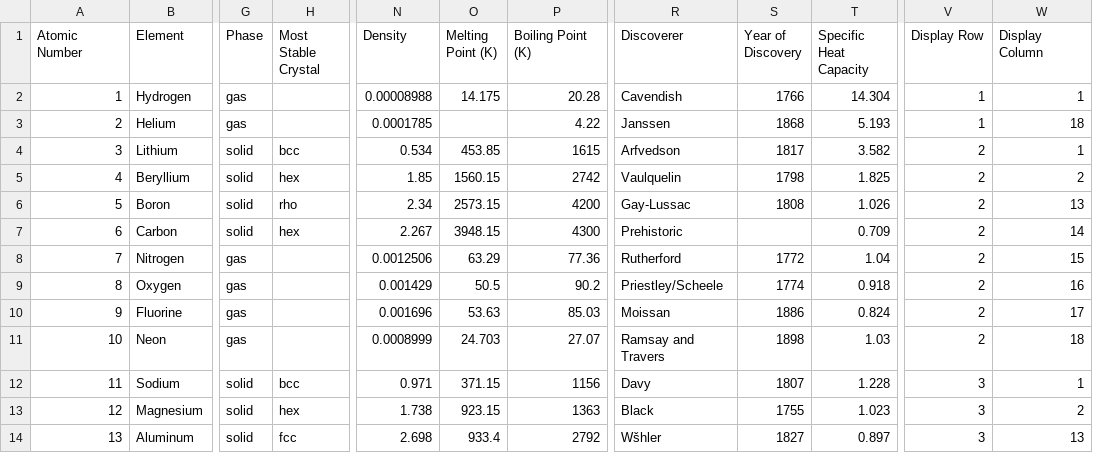
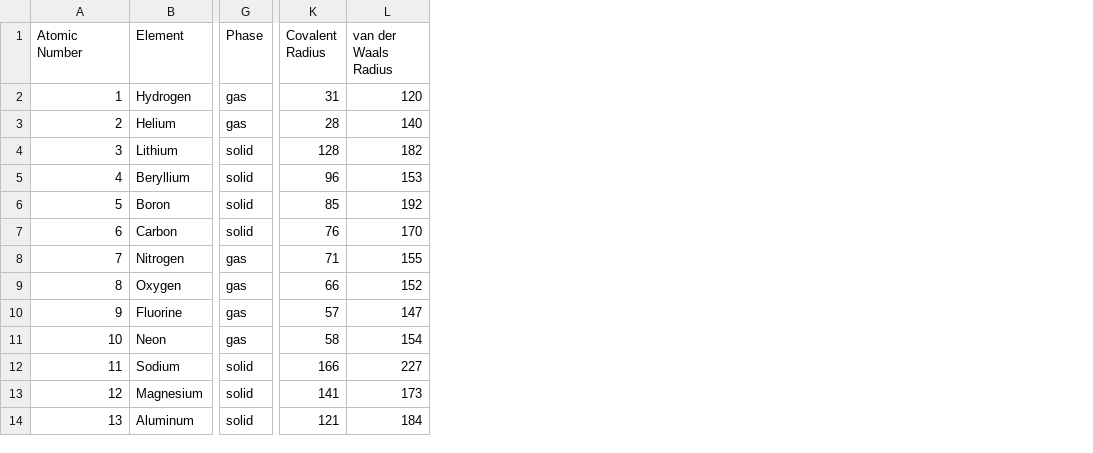
Before and after one commit to sb-ncbr/ChargeFW2, a CSV file: data/pte.csv, drawn as a sheet; only a part is shown, gaps mark what is left out; removed rows and columns are numbered as before the commit, all else as after; the diff covers the shown part only; the diff names each change by its address in the sheet, - before the commit and + after, or states it on an @@ line.

Commit message:
Update periodic table to feature covalent and vdW radii.
Also remove unneeded properties.

```diff
--- a/data/pte.csv
+++ b/data/pte.csv
-column H (Most Stable Crystal), rows 4-14: bcc | hex | rho | hex |  |  |  |  | bcc | hex | fcc
+column K (Covalent Radius), rows 2-14: 31 | 28 | 128 | 96 | 85 | 76 | 71 | 66 | 57 | 58 | 166 | 141 | 121
+column L (van der Waals Radius), rows 2-14: 120 | 140 | 182 | 153 | 192 | 170 | 155 | 152 | 147 | 154 | 227 | 173 | 184
-column N (Density), rows 2-14: 0.00008988 | 0.0001785 | 0.534 | 1.85 | 2.34 | 2.267 | 0.0012506 | 0.001429 | 0.001696 | 0.0008999 | 0.971 | 1.738 | 2.698
-column O (Melting Point (K)), rows 2-14: 14.175 |  | 453.85 | 1560.15 | 2573.15 | 3948.15 | 63.29 | 50.5 | 53.63 | 24.703 | 371.15 | 923.15 | 933.4
-column P (Boiling Point (K)), rows 2-14: 20.28 | 4.22 | 1615 | 2742 | 4200 | 4300 | 77.36 | 90.2 | 85.03 | 27.07 | 1156 | 1363 | 2792
-column R (Discoverer), rows 2-14: Cavendish | Janssen | Arfvedson | Vaulquelin | Gay-Lussac | Prehistoric | Rutherford | Priestley/Scheele | Moissan | Ramsay and Travers | Davy | Black | Wšhler
-column S (Year of Discovery), rows 2-14: 1766 | 1868 | 1817 | 1798 | 1808 |  | 1772 | 1774 | 1886 | 1898 | 1807 | 1755 | 1827
-column T (Specific Heat Capacity), rows 2-14: 14.304 | 5.193 | 3.582 | 1.825 | 1.026 | 0.709 | 1.04 | 0.918 | 0.824 | 1.03 | 1.228 | 1.023 | 0.897
-column V (Display Row), rows 2-14: 1 | 1 | 2 | 2 | 2 | 2 | 2 | 2 | 2 | 2 | 3 | 3 | 3
-column W (Display Column), rows 2-14: 1 | 18 | 1 | 2 | 13 | 14 | 15 | 16 | 17 | 18 | 1 | 2 | 13
```
Also changed, not shown: 32 edited cells elsewhere in this file, 2 other files.
